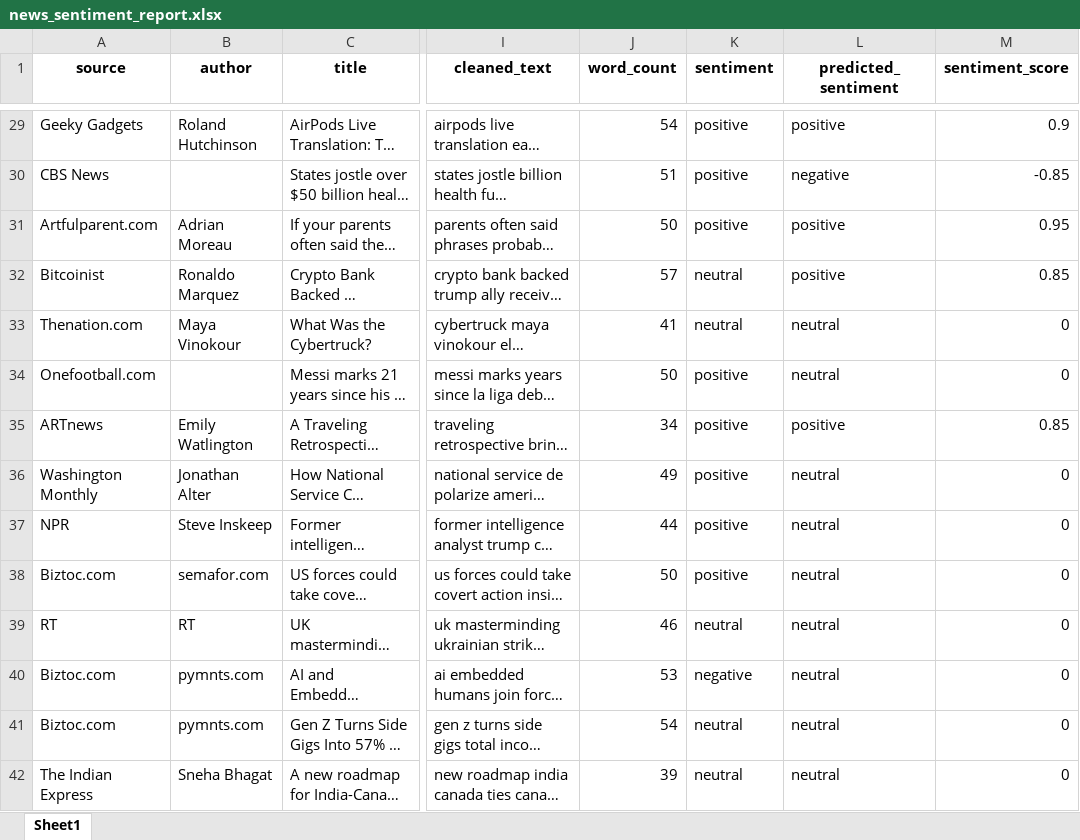
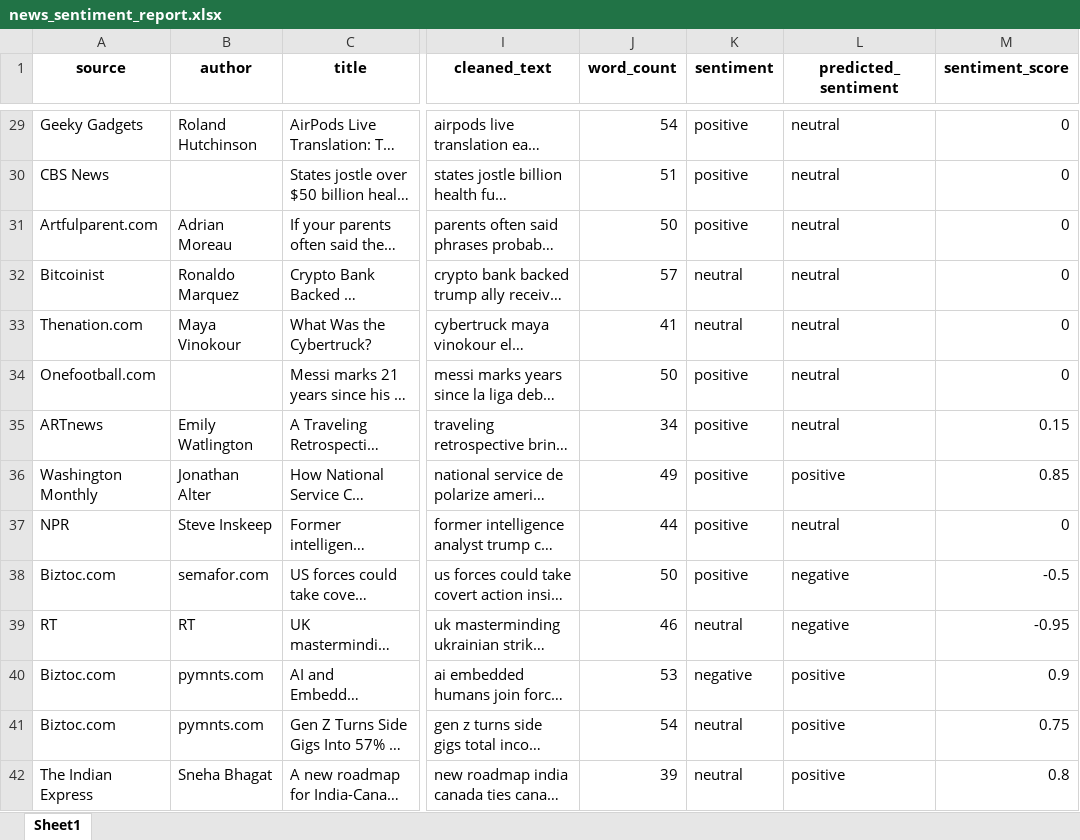
Before and after one commit to Ananya2509/news_project_final, an Excel workbook: outputs/news_sentiment_report.xlsx, sheet Sheet1, drawn as a sheet; only a part is shown, gaps mark what is left out; long unchanged cells end in …; values as stored, in another font and other column widths than the file's, no borders; the diff covers the shown part only; the diff names each change by its address in the sheet, - before the commit and + after, or states it on an @@ line.

Commit message:
Module 2: News Sentiment Analysis project

```diff
--- a/outputs/news_sentiment_report.xlsx (sheet Sheet1)
+++ b/outputs/news_sentiment_report.xlsx (sheet Sheet1)
-L29 (predicted_sentiment): positive
+L29 (predicted_sentiment): neutral
-M29 (sentiment_score): 0.9
+M29 (sentiment_score): 0
-L30 (predicted_sentiment): negative
+L30 (predicted_sentiment): neutral
-M30 (sentiment_score): -0.85
+M30 (sentiment_score): 0
-L31:L32 (predicted_sentiment): positive
+L31:L32 (predicted_sentiment): neutral
-M31 (sentiment_score): 0.95
+M31 (sentiment_score): 0
-M32 (sentiment_score): 0.85
+M32 (sentiment_score): 0
-L35 (predicted_sentiment): positive
+L35 (predicted_sentiment): neutral
-M35 (sentiment_score): 0.85
+M35 (sentiment_score): 0.15
-L36 (predicted_sentiment): neutral
+L36 (predicted_sentiment): positive
-M36 (sentiment_score): 0
+M36 (sentiment_score): 0.85
-L38:L39 (predicted_sentiment): neutral
+L38:L39 (predicted_sentiment): negative
-M38 (sentiment_score): 0
+M38 (sentiment_score): -0.5
-M39 (sentiment_score): 0
+M39 (sentiment_score): -0.95
-L40:L42 (predicted_sentiment): neutral
+L40:L42 (predicted_sentiment): positive
-M40 (sentiment_score): 0
+M40 (sentiment_score): 0.9
-M41 (sentiment_score): 0
+M41 (sentiment_score): 0.75
-M42 (sentiment_score): 0
+M42 (sentiment_score): 0.8
```
Also changed, not shown: 83 edited cells elsewhere in this sheet, 2 other files.
